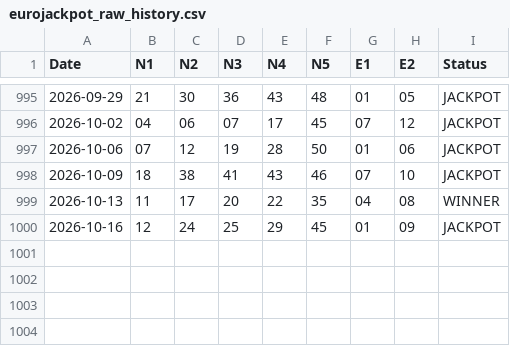
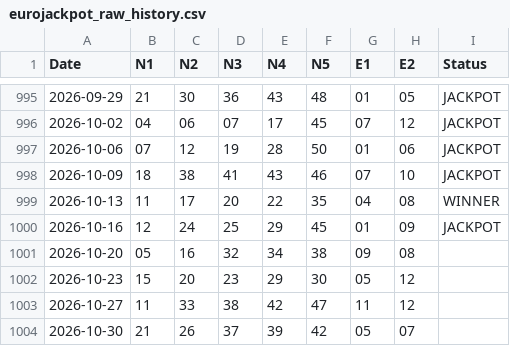
Before and after one commit to makiss1956/Markos-Kapsalos-Classic-Lottery-Analysis-, a CSV file: data/eurojackpot_raw_history.csv, drawn as a sheet; only a part is shown, gaps mark what is left out; the diff names each change by its address in the sheet, - before the commit and + after, or states it on an @@ line.

Commit message:
Update eurojackpot_raw_history.csv

```diff
--- a/data/eurojackpot_raw_history.csv
+++ b/data/eurojackpot_raw_history.csv
+row 1001: 2026-10-20 | 05 | 16 | 32 | 34 | 38 | 09 | 08
+row 1002: 2026-10-23 | 15 | 20 | 23 | 29 | 30 | 05 | 12
+row 1003: 2026-10-27 | 11 | 33 | 38 | 42 | 47 | 11 | 12
+row 1004: 2026-10-30 | 21 | 26 | 37 | 39 | 42 | 05 | 07
```
